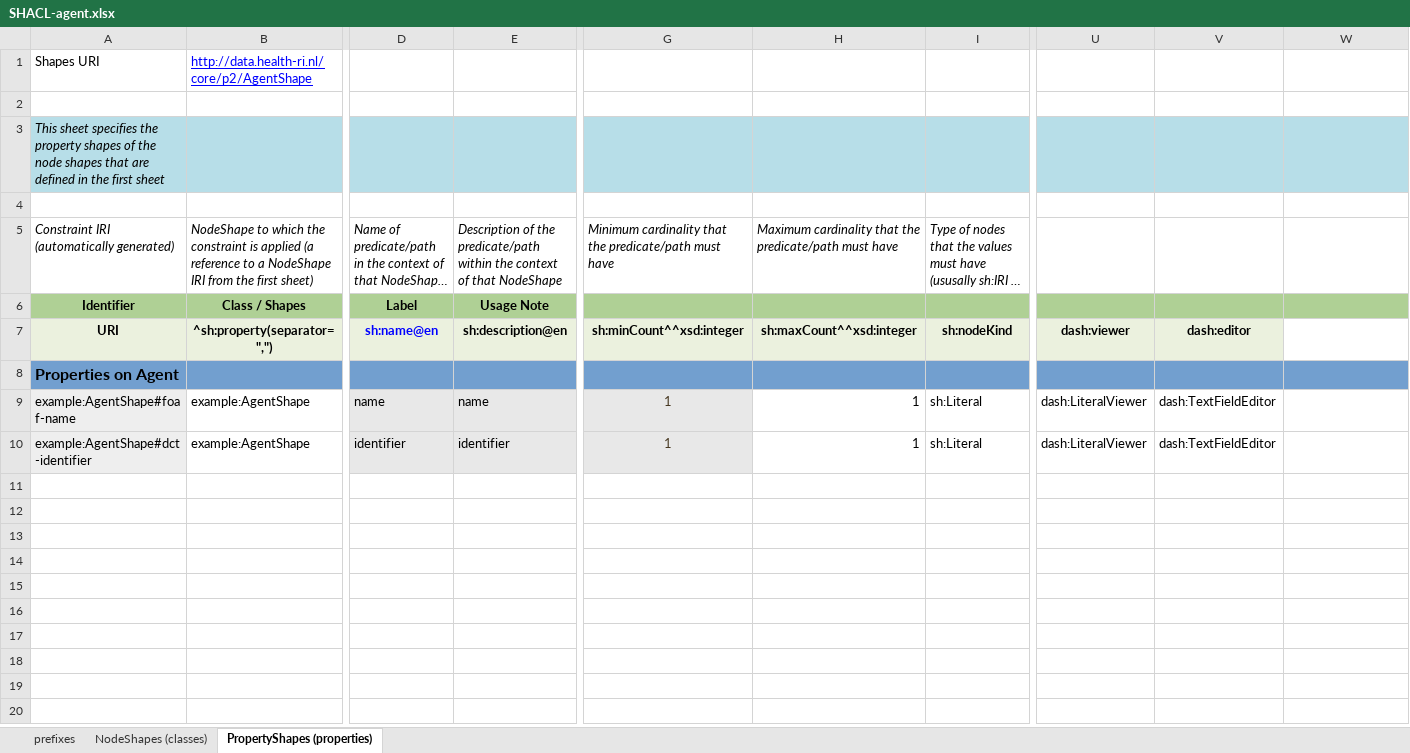
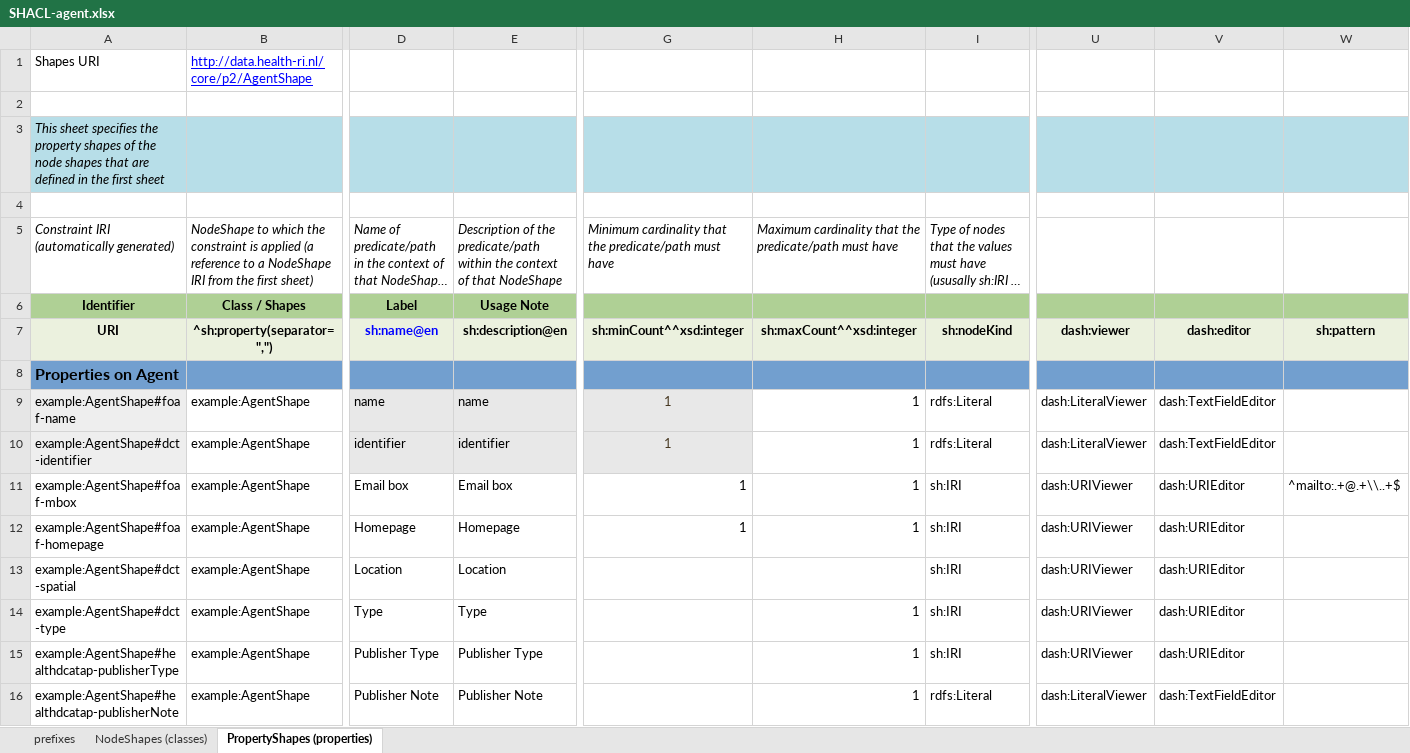
Before and after one commit to Health-RI/excel2rdf, an Excel workbook: template/SHACL-agent.xlsx, sheet PropertyShapes (properties), drawn as a sheet; only a part is shown, gaps mark what is left out; long unchanged cells end in …; values as stored, in another font and other column widths than the file's, no borders; rows hold the shown columns only; the diff names each change by its address in the sheet, - before the commit and + after, or states it on an @@ line.

Commit message:
Add properties to agent template to align with v2 diagram
1. Change sh:Literal to rdfs:literal in the agent template. This may failed to pass validation.
2. added several properties to agent template, including foaf_mbox, foaf:homepage, dct:spatial, dct:type, healthdcatap:publisherType, healthdcatap:publisherNote
3. Put the xls2rdf-app-2.2.0-onejar.jar in this folder, convenient to generate shacl. Will be removed later.

```diff
--- a/template/SHACL-agent.xlsx (sheet PropertyShapes (properties))
+++ b/template/SHACL-agent.xlsx (sheet PropertyShapes (properties))
-W7: (empty)
+W7: sh:pattern
-W7 fill: none
+W7 fill: #EBF1DE
-I9:I10: sh:Literal
+I9:I10: rdfs:Literal
+row 11: example:AgentShape#foaf-mbox | example:AgentShape | Email box | Email box | 1 | 1 | sh:IRI | dash:URIViewer | dash:URIEditor | ^mailto:.+@.+\\..+$
+row 12: example:AgentShape#foaf-homepage | example:AgentShape | Homepage | Homepage | 1 | 1 | sh:IRI | dash:URIViewer | dash:URIEditor
+row 13: example:AgentShape#dct-spatial | example:AgentShape | Location | Location |  |  | sh:IRI | dash:URIViewer | dash:URIEditor
+row 14: example:AgentShape#dct-type | example:AgentShape | Type | Type |  | 1 | sh:IRI | dash:URIViewer | dash:URIEditor
+row 15: example:AgentShape#healthdcatap-publisherType | example:AgentShape | Publisher Type | Publisher Type |  | 1 | sh:IRI | dash:URIViewer | dash:URIEditor
+row 16: example:AgentShape#healthdcatap-publisherNote | example:AgentShape | Publisher Note | Publisher Note |  | 1 | rdfs:Literal | dash:LiteralViewer | dash:TextFieldEditor
```
Also changed, not shown: 2 other files.
